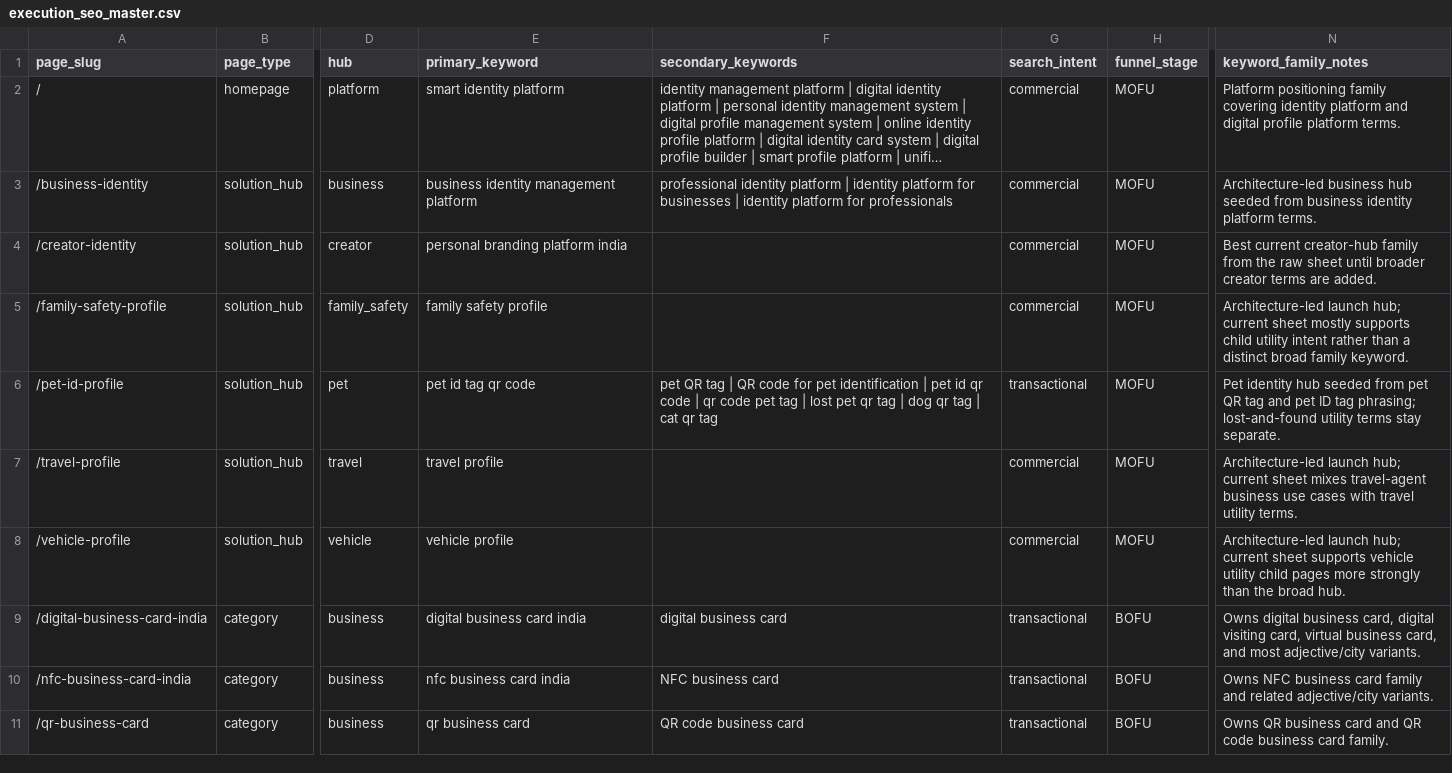
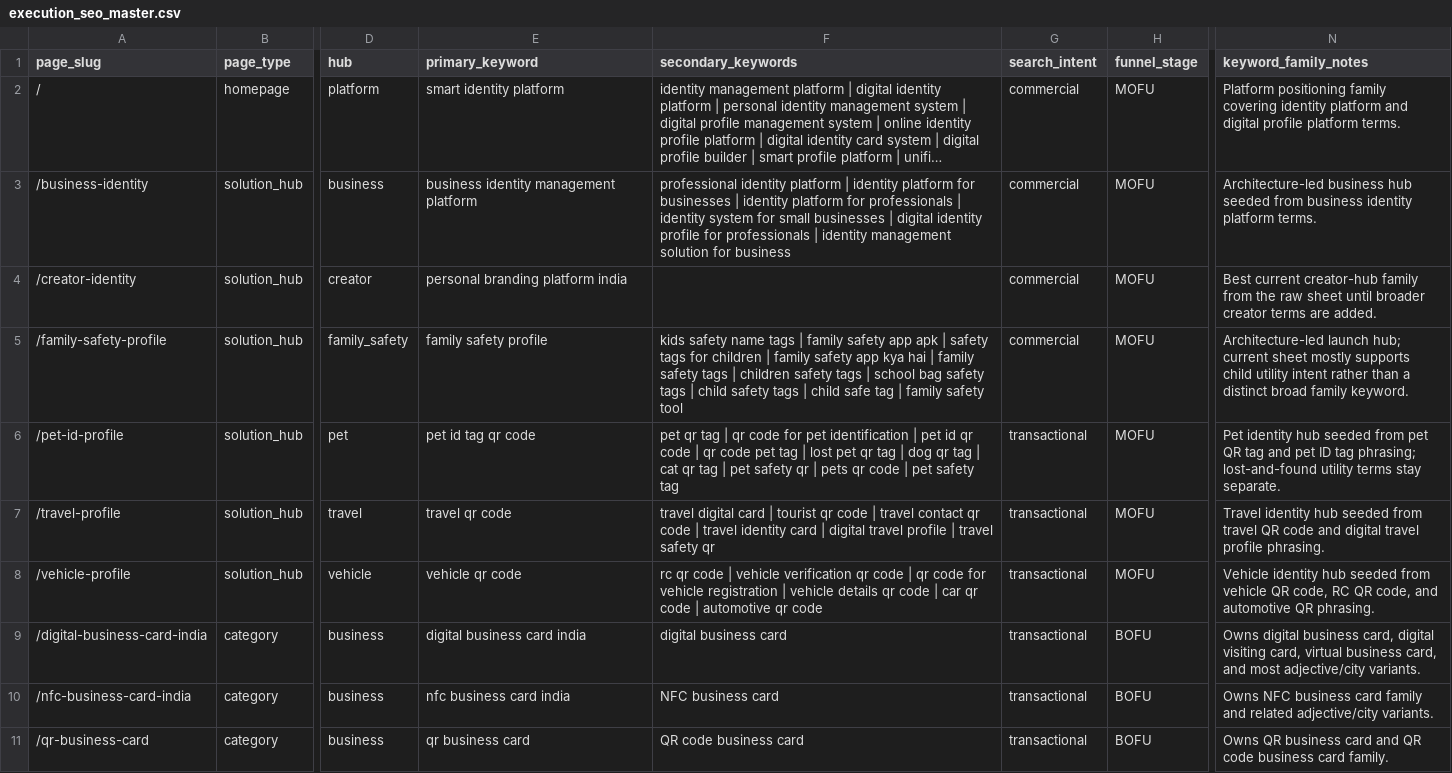
Before and after one commit to vedantacore-admin/profiletap-seo-os, a CSV file: data/keywords/execution_seo_master.csv, drawn as a sheet; only a part is shown, gaps mark what is left out; long unchanged cells end in …; the diff covers the shown part only; the diff names each change by its address in the sheet, - before the commit and + after, or states it on an @@ line.

Commit message:
updated all the respective keywords

```diff
--- a/data/keywords/execution_seo_master.csv
+++ b/data/keywords/execution_seo_master.csv
-F3 (secondary_keywords): …for professionals
+F3 (secondary_keywords): …for professionals | identity system for small businesses | digital identity profile for professionals | identity management solution for business
-F5 (secondary_keywords): (empty)
+F5 (secondary_keywords): kids safety name tags | family safety app apk | safety tags for children | family safety app kya hai | family safety tags | children safety tags | school bag safety tags | child safety tags | child safe tag | family safety tool
-F6 (secondary_keywords): pet QR tag | QR code for pet identification | pet id qr code | qr code pet tag | lost pet qr tag | dog qr tag | cat qr tag
+F6 (secondary_keywords): pet qr tag | qr code for pet identification | pet id qr code | qr code pet tag | lost pet qr tag | dog qr tag | cat qr tag | pet safety qr | pets qr code | pet safety tag
-E7 (primary_keyword): travel profile
+E7 (primary_keyword): travel qr code
-F7 (secondary_keywords): (empty)
+F7 (secondary_keywords): travel digital card | tourist qr code | travel contact qr code | travel identity card | digital travel profile | travel safety qr
-G7:G8 (search_intent): commercial
+G7:G8 (search_intent): transactional
-N7 (keyword_family_notes): Architecture-led launch hub; current sheet mixes travel-agent business use cases with travel utility terms.
+N7 (keyword_family_notes): Travel identity hub seeded from travel QR code and digital travel profile phrasing.
-E8 (primary_keyword): vehicle profile
+E8 (primary_keyword): vehicle qr code
-F8 (secondary_keywords): (empty)
+F8 (secondary_keywords): rc qr code | vehicle verification qr code | qr code for vehicle registration | vehicle details qr code | car qr code | automotive qr code
-N8 (keyword_family_notes): Architecture-led launch hub; current sheet supports vehicle utility child pages more strongly than the broad hub.
+N8 (keyword_family_notes): Vehicle identity hub seeded from vehicle QR code, RC QR code, and automotive QR phrasing.
```
Also changed, not shown: 2 added rows and 1 edited cell elsewhere in this file, data/pages/page_master.csv, 13 other files.
